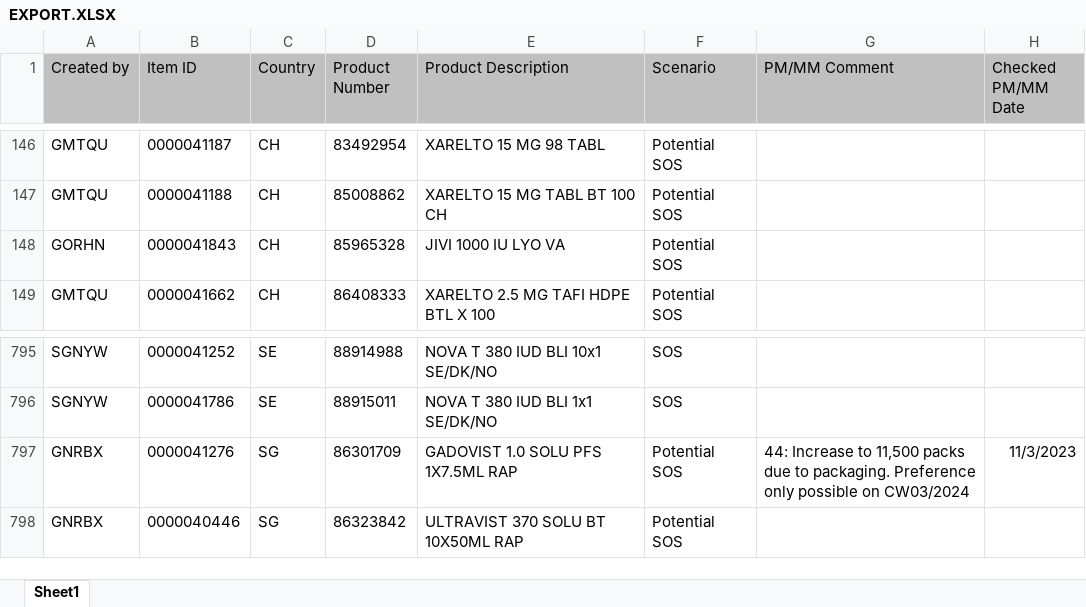
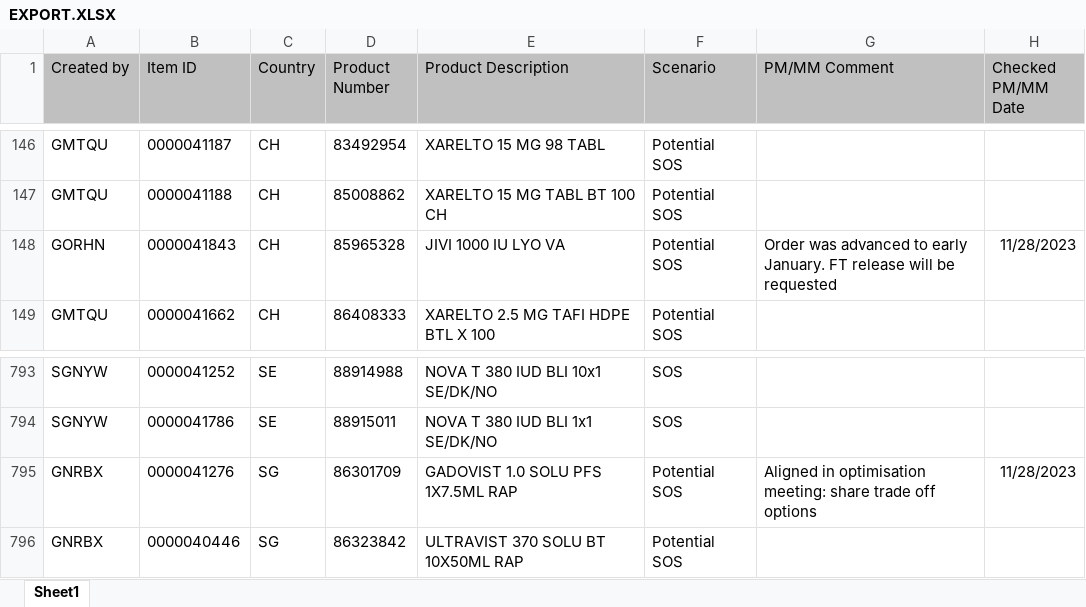
Before and after one commit to janphoenix/rct2, an Excel workbook: EXPORT.XLSX, sheet Sheet1, drawn as a sheet; only a part is shown, gaps mark what is left out; values as stored, in another font and other column widths than the file's, no borders; addresses are those after the commit; the diff covers the shown part only; the diff names each change by its address in the sheet, - before the commit and + after, or states it on an @@ line.

```diff
--- a/EXPORT.XLSX (sheet Sheet1)
+++ b/EXPORT.XLSX (sheet Sheet1)
-G148 (PM/MM Comment): (empty)
+G148 (PM/MM Comment): Order was advanced to early January. FT release will be requested
-H148 (Checked PM/MM Date): (empty)
+H148 (Checked PM/MM Date): 11/28/2023
-G795 (PM/MM Comment): 44: Increase to 11,500 packs due to packaging. Preference only possible on CW03/2024
+G795 (PM/MM Comment): Aligned in optimisation meeting: share trade off options
-H795 (Checked PM/MM Date): 11/3/2023
+H795 (Checked PM/MM Date): 11/28/2023
```
Also changed, not shown: 4 added rows, 6 removed rows and 4 edited cells elsewhere in this sheet.
